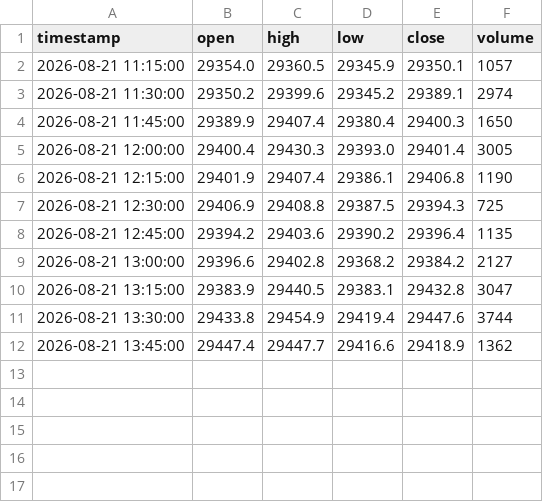
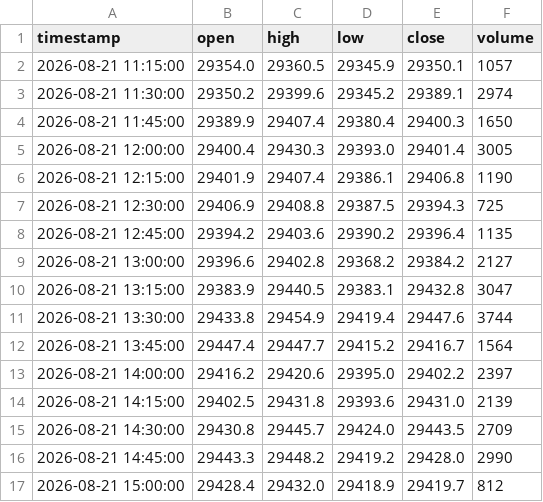
Before and after one commit to SASCilore/jarvistradelikeaboss, a CSV file: state/nasdaq_price_history.csv, drawn as a sheet.

```diff
--- a/state/nasdaq_price_history.csv
+++ b/state/nasdaq_price_history.csv
@@ -11,2 +11,7 @@ timestamp,open,high,low,close,volume
 2026-08-21 13:30:00,29433.8,29454.9,29419.4,29447.6,3744
-2026-08-21 13:45:00,29447.4,29447.7,29416.6,29418.9,1362
+2026-08-21 13:45:00,29447.4,29447.7,29415.2,29416.7,1564
+2026-08-21 14:00:00,29416.2,29420.6,29395.0,29402.2,2397
+2026-08-21 14:15:00,29402.5,29431.8,29393.6,29431.0,2139
+2026-08-21 14:30:00,29430.8,29445.7,29424.0,29443.5,2709
+2026-08-21 14:45:00,29443.3,29448.2,29419.2,29428.0,2990
+2026-08-21 15:00:00,29428.4,29432.0,29418.9,29419.7,812
```
Also changed, not shown: state/nasdaq_daily_history.csv.
